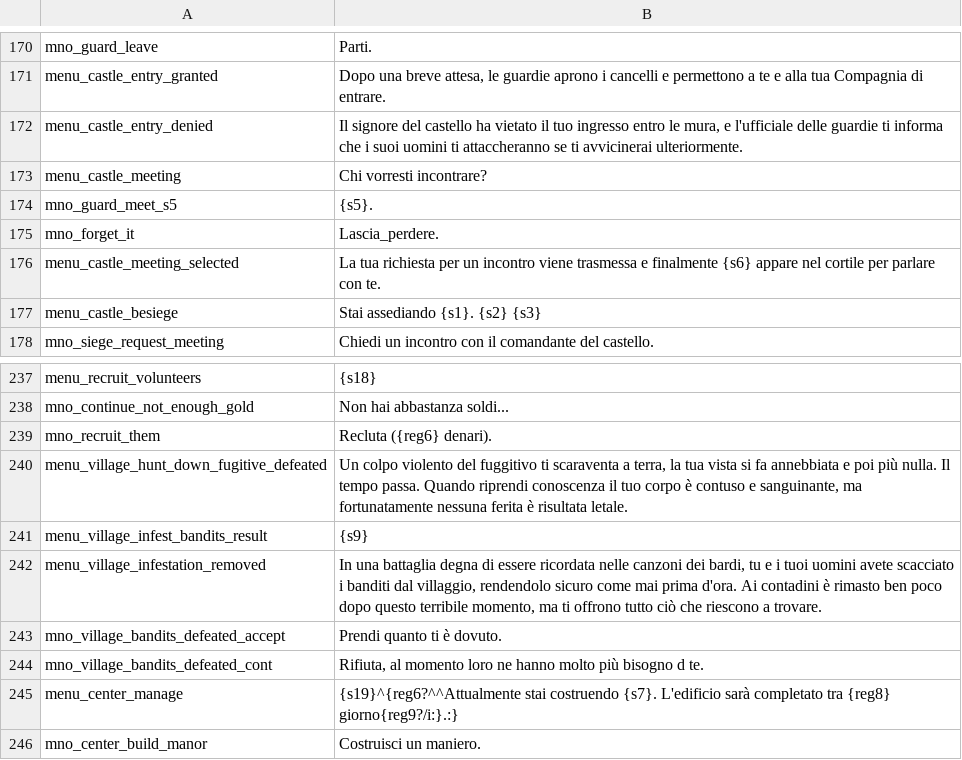
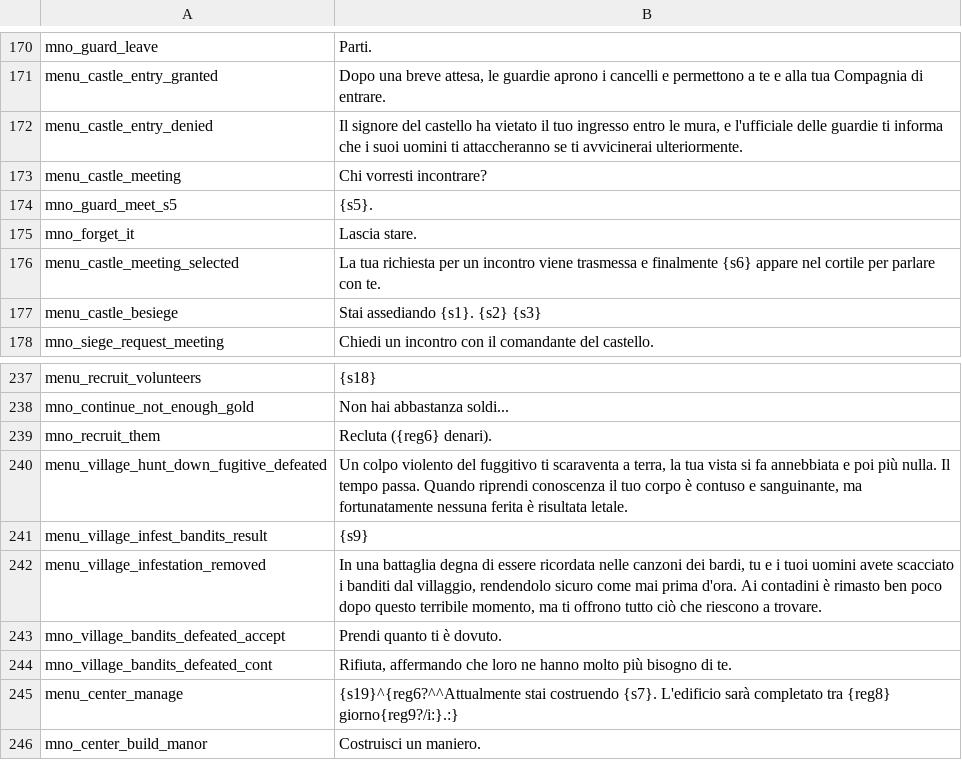
Before and after one commit to Swyter/warband-l10n, a CSV file: it/Modules/Native/languages/it/game_menus.csv, drawn as a sheet; only a part is shown, gaps mark what is left out.

```diff
--- a/it/Modules/Native/languages/it/game_menus.csv
+++ b/it/Modules/Native/languages/it/game_menus.csv
@@ -174,3 +174,3 @@ menu_castle_meeting|Chi vorresti incontrare?
 mno_guard_meet_s5|{s5}.
-mno_forget_it|Lascia_perdere.
+mno_forget_it|Lascia stare.
 menu_castle_meeting_selected|La tua richiesta per un incontro viene trasmessa e finalmente {s6} appare nel cortile per parlare con te.
@@ -243,3 +243,3 @@ menu_village_infestation_removed|In una battaglia degna di essere ricordata nell
 mno_village_bandits_defeated_accept|Prendi quanto ti è dovuto.
-mno_village_bandits_defeated_cont|Rifiuta, al momento loro ne hanno molto più bisogno d te.
+mno_village_bandits_defeated_cont|Rifiuta, affermando che loro ne hanno molto più bisogno di te.
 menu_center_manage|{s19}^{reg6?^^Attualmente stai costruendo {s7}. L'edificio sarà completato tra {reg8} giorno{reg9?/i:}.:}
```
Also changed, not shown: es/Modules/Native/languages/es/dialogs.csv, es/languages/es/ui.csv, 7 other files.
